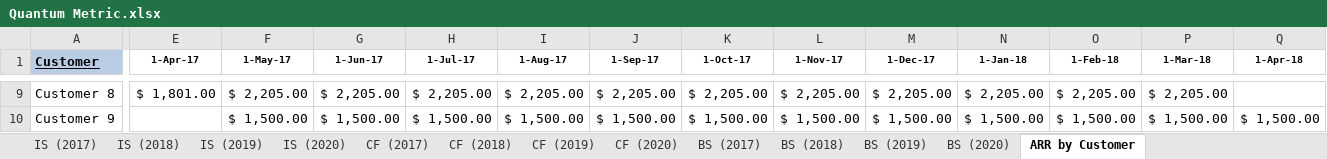
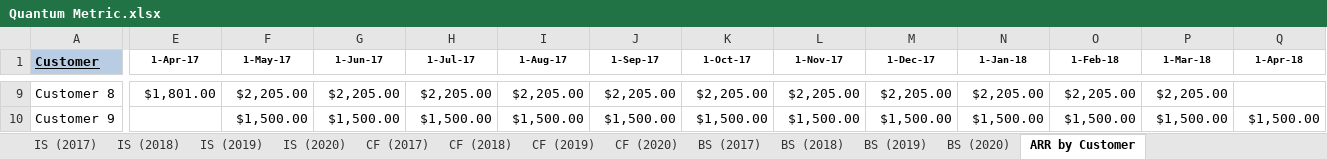
Before and after one commit to juliasliu/application, an Excel workbook: inputs/Quantum Metric.xlsx, sheet ARR by Customer, drawn as a sheet; only a part is shown, gaps mark what is left out; values as stored, in another font and other column widths than the file's, no borders; conditional formats not drawn; the diff covers the shown part only; the diff names each change by its address in the sheet, - before the commit and + after, or states it on an @@ line.

```diff
--- a/inputs/Quantum Metric.xlsx (sheet ARR by Customer)
+++ b/inputs/Quantum Metric.xlsx (sheet ARR by Customer)
-E9 (1-Apr-17): $ 1,801.00
+E9 (1-Apr-17): $1,801.00
-F9 (1-May-17): $ 2,205.00
+F9 (1-May-17): $2,205.00
-G9 (1-Jun-17): $ 2,205.00
+G9 (1-Jun-17): $2,205.00
-H9 (1-Jul-17): $ 2,205.00
+H9 (1-Jul-17): $2,205.00
-I9 (1-Aug-17): $ 2,205.00
+I9 (1-Aug-17): $2,205.00
-J9 (1-Sep-17): $ 2,205.00
+J9 (1-Sep-17): $2,205.00
-K9 (1-Oct-17): $ 2,205.00
+K9 (1-Oct-17): $2,205.00
-L9 (1-Nov-17): $ 2,205.00
+L9 (1-Nov-17): $2,205.00
-M9 (1-Dec-17): $ 2,205.00
+M9 (1-Dec-17): $2,205.00
-N9 (1-Jan-18): $ 2,205.00
+N9 (1-Jan-18): $2,205.00
-O9 (1-Feb-18): $ 2,205.00
+O9 (1-Feb-18): $2,205.00
-P9 (1-Mar-18): $ 2,205.00
+P9 (1-Mar-18): $2,205.00
-F10 (1-May-17): $ 1,500.00
+F10 (1-May-17): $1,500.00
-G10 (1-Jun-17): $ 1,500.00
+G10 (1-Jun-17): $1,500.00
-H10 (1-Jul-17): $ 1,500.00
+H10 (1-Jul-17): $1,500.00
-I10 (1-Aug-17): $ 1,500.00
+I10 (1-Aug-17): $1,500.00
-J10 (1-Sep-17): $ 1,500.00
+J10 (1-Sep-17): $1,500.00
-K10 (1-Oct-17): $ 1,500.00
+K10 (1-Oct-17): $1,500.00
-L10 (1-Nov-17): $ 1,500.00
+L10 (1-Nov-17): $1,500.00
-M10 (1-Dec-17): $ 1,500.00
+M10 (1-Dec-17): $1,500.00
-N10 (1-Jan-18): $ 1,500.00
+N10 (1-Jan-18): $1,500.00
-O10 (1-Feb-18): $ 1,500.00
+O10 (1-Feb-18): $1,500.00
-P10 (1-Mar-18): $ 1,500.00
+P10 (1-Mar-18): $1,500.00
-Q10 (1-Apr-18): $ 1,500.00
+Q10 (1-Apr-18): $1,500.00
```
Also changed, not shown: 1537 edited cells elsewhere in this sheet, sheet BS (2018), inputs/Icertis.xlsx, 8 other files.
